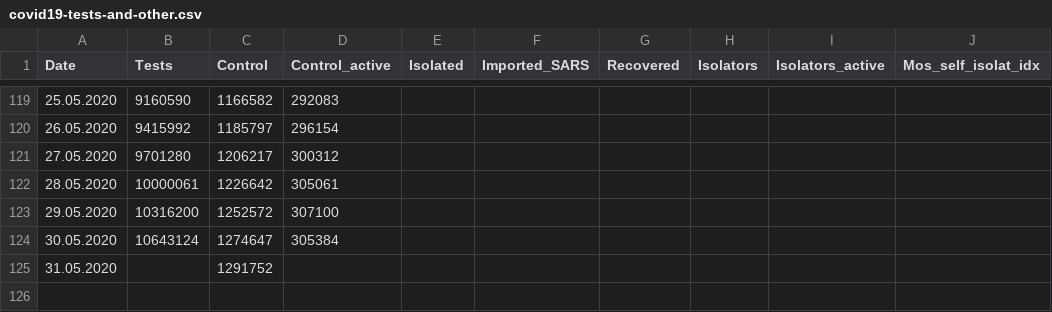
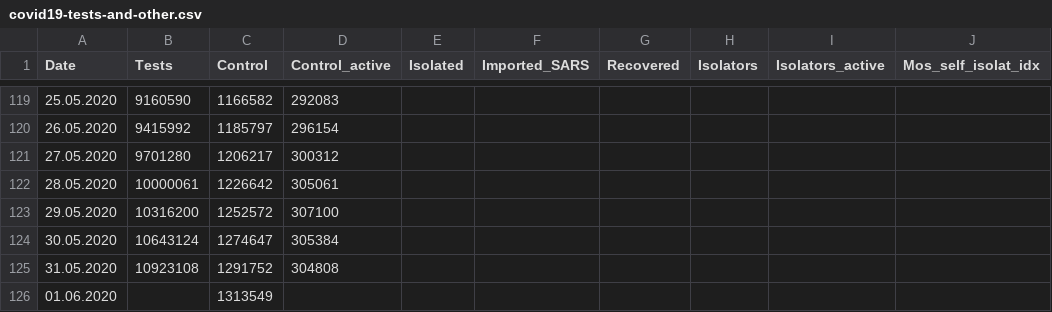
Before and after one commit to Kapral42/COVID-19_Russia_regions_data, a CSV file: release/covid19-tests-and-other.csv, drawn as a sheet; only a part is shown, gaps mark what is left out.

Commit message:
Data update

```diff
--- a/release/covid19-tests-and-other.csv
+++ b/release/covid19-tests-and-other.csv
@@ -124,2 +124,3 @@ Date,Tests,Control,Control_active,Isolated,Imported_SARS,Recovered,Isolators,Iso
 30.05.2020,10643124,1274647,305384,,,,,,
-31.05.2020,,1291752,,,,,,,
+31.05.2020,10923108,1291752,304808,,,,,,
+01.06.2020,,1313549,,,,,,,
```
Also changed, not shown: covid19-russia-cases-upd-full.csv, 7 other files.
